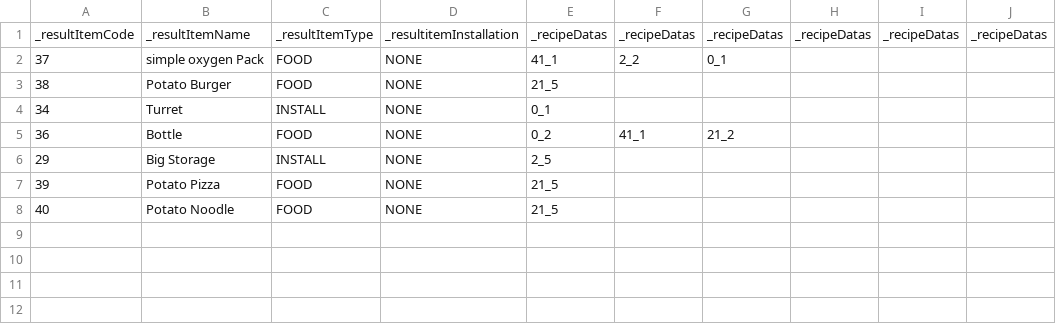
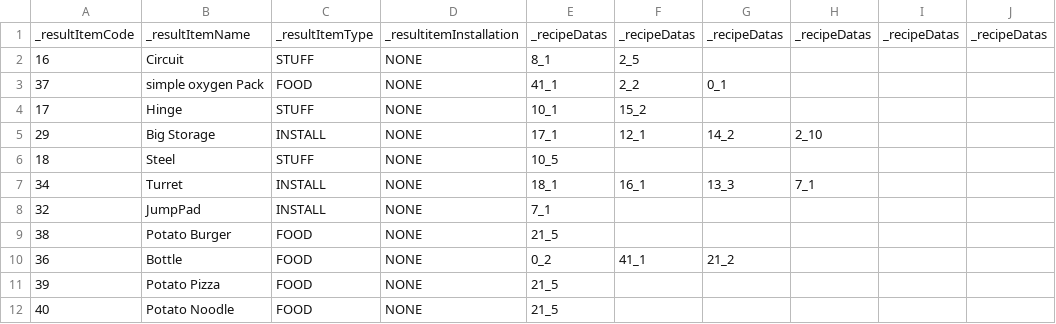
Before and after one commit to Newbie-Appealer/Space-Mayhem, a CSV file: Assets/Resources/UnlockRecipeData.csv, drawn as a sheet; removed rows and columns are numbered as before the commit, all else as after; the diff names each change by its address in the sheet, - before the commit and + after, or states it on an @@ line.

```diff
--- a/Assets/Resources/UnlockRecipeData.csv
+++ b/Assets/Resources/UnlockRecipeData.csv
+row 2: 16 | Circuit | STUFF | NONE | 8_1 | 2_5
+row 4: 17 | Hinge | STUFF | NONE | 10_1 | 15_2
+row 5: 29 | Big Storage | INSTALL | NONE | 17_1 | 12_1 | 14_2 | 2_10
+row 6: 18 | Steel | STUFF | NONE | 10_5
+row 7: 34 | Turret | INSTALL | NONE | 18_1 | 16_1 | 13_3 | 7_1
+row 8: 32 | JumpPad | INSTALL | NONE | 7_1
-row 4: 34 | Turret | INSTALL | NONE | 0_1
-row 6: 29 | Big Storage | INSTALL | NONE | 2_5
```
Also changed, not shown: Assets/Resources/RecipeData.csv.
